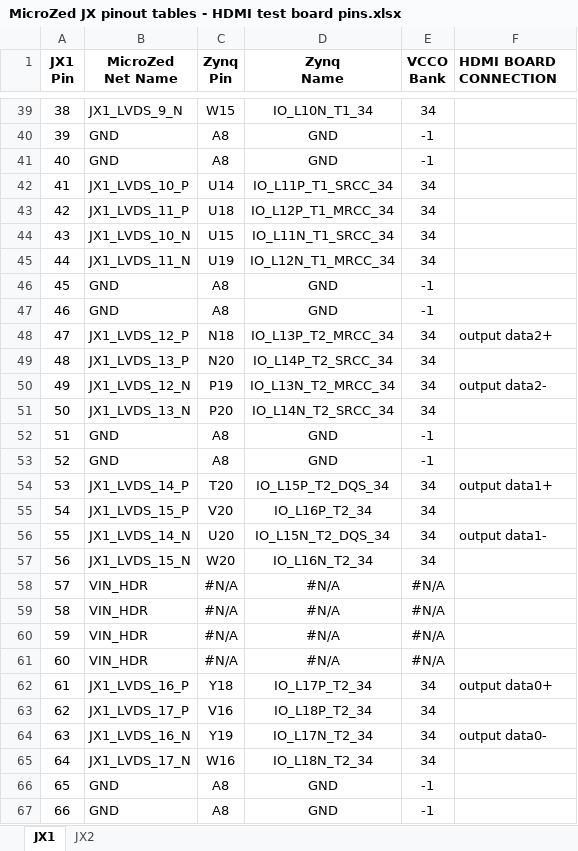
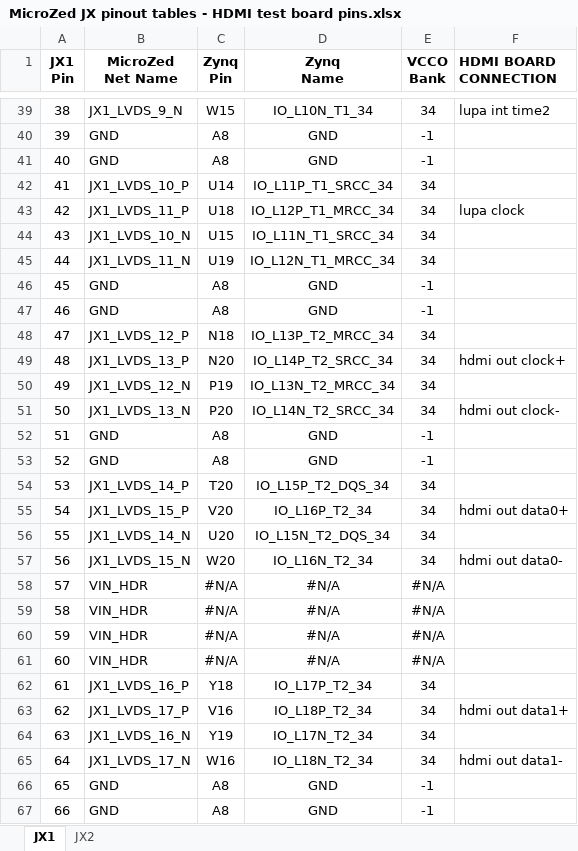
Before and after one commit to ruffner/lupa300, an Excel workbook: reference/MicroZed JX pinout tables - HDMI test board pins.xlsx, sheet JX1, drawn as a sheet; only a part is shown, gaps mark what is left out; values as stored, in another font and other column widths than the file's, no borders; the diff covers the shown part only; the diff names each change by its address in the sheet, - before the commit and + after, or states it on an @@ line.

Commit message:
updated microzed pinout tables with new hdmi carrier connections

```diff
--- a/reference/MicroZed JX pinout tables - HDMI test board pins.xlsx (sheet JX1)
+++ b/reference/MicroZed JX pinout tables - HDMI test board pins.xlsx (sheet JX1)
-F39 (HDMI BOARD CONNECTION): (empty)
+F39 (HDMI BOARD CONNECTION): lupa int time2
-F43 (HDMI BOARD CONNECTION): (empty)
+F43 (HDMI BOARD CONNECTION): lupa clock
-F48 (HDMI BOARD CONNECTION): output data2+
+F48 (HDMI BOARD CONNECTION): (empty)
-F49 (HDMI BOARD CONNECTION): (empty)
+F49 (HDMI BOARD CONNECTION): hdmi out clock+
-F50 (HDMI BOARD CONNECTION): output data2-
+F50 (HDMI BOARD CONNECTION): (empty)
-F51 (HDMI BOARD CONNECTION): (empty)
+F51 (HDMI BOARD CONNECTION): hdmi out clock-
-F54 (HDMI BOARD CONNECTION): output data1+
+F54 (HDMI BOARD CONNECTION): (empty)
-F55 (HDMI BOARD CONNECTION): (empty)
+F55 (HDMI BOARD CONNECTION): hdmi out data0+
-F56 (HDMI BOARD CONNECTION): output data1-
+F56 (HDMI BOARD CONNECTION): (empty)
-F57 (HDMI BOARD CONNECTION): (empty)
+F57 (HDMI BOARD CONNECTION): hdmi out data0-
-F62 (HDMI BOARD CONNECTION): output data0+
+F62 (HDMI BOARD CONNECTION): (empty)
-F63 (HDMI BOARD CONNECTION): (empty)
+F63 (HDMI BOARD CONNECTION): hdmi out data1+
-F64 (HDMI BOARD CONNECTION): output data0-
+F64 (HDMI BOARD CONNECTION): (empty)
-F65 (HDMI BOARD CONNECTION): (empty)
+F65 (HDMI BOARD CONNECTION): hdmi out data1-
```
Also changed, not shown: 21 edited cells elsewhere in this sheet, sheet JX2.
